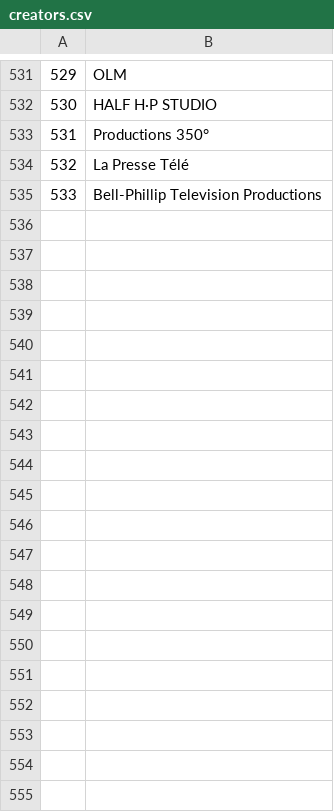
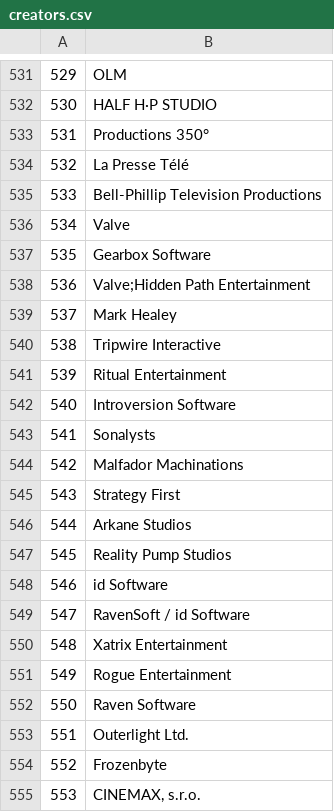
Before and after one commit to barrafas/coolt-django, a CSV file: db/creators.csv, drawn as a sheet; only a part is shown, gaps mark what is left out; the diff covers the shown part only.

```diff
--- a/db/creators.csv
+++ b/db/creators.csv
@@ -535 +535,21 @@
 533,Bell-Phillip Television Productions
+534,Valve
+535,Gearbox Software
+536,Valve;Hidden Path Entertainment
+537,Mark Healey
+538,Tripwire Interactive
+539,Ritual Entertainment
+540,Introversion Software
+541,Sonalysts
+542,Malfador Machinations
+543,Strategy First
+544,Arkane Studios
+545,Reality Pump Studios
+546,id Software
+547,RavenSoft / id Software
+548,Xatrix Entertainment
+549,Rogue Entertainment
+550,Raven Software
+551,Outerlight Ltd.
+552,Frozenbyte
+553,"CINEMAX, s.r.o."
```
Also changed, not shown: 20 added rows elsewhere in this file, db/genres.csv, db/work_creators.csv, 6 other files.
